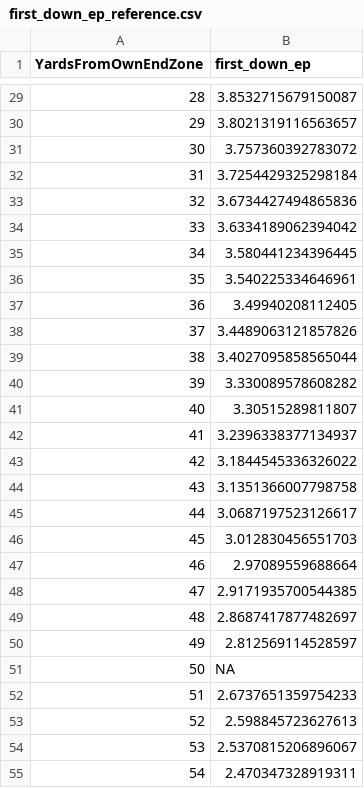
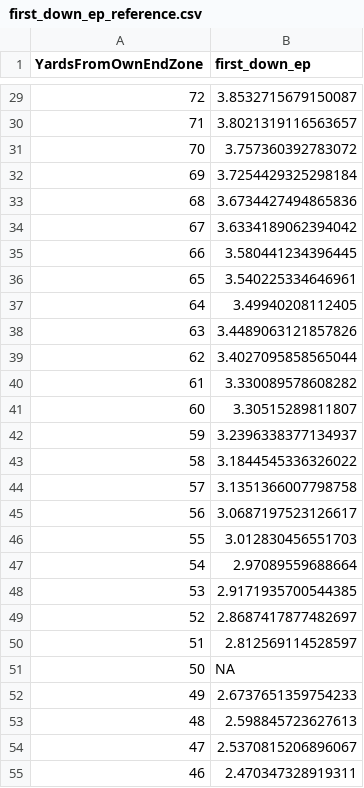
Before and after one commit to Puntalytics/puntr, a CSV file: data/first_down_ep_reference.csv, drawn as a sheet; only a part is shown, gaps mark what is left out; the diff covers the shown part only.

```diff
--- a/data/first_down_ep_reference.csv
+++ b/data/first_down_ep_reference.csv
@@ -29,27 +29,27 @@ YardsFromOwnEndZone,first_down_ep
-28,3.8532715679150087
-29,3.8021319116563657
-30,3.757360392783072
-31,3.7254429325298184
-32,3.6734427494865836
-33,3.6334189062394042
-34,3.580441234396445
-35,3.540225334646961
-36,3.49940208112405
-37,3.4489063121857826
-38,3.4027095858565044
-39,3.330089578608282
-40,3.30515289811807
-41,3.2396338377134937
-42,3.1844545336326022
-43,3.1351366007798758
-44,3.0687197523126617
-45,3.012830456551703
-46,2.97089559688664
-47,2.9171935700544385
-48,2.8687417877482697
-49,2.812569114528597
+72,3.8532715679150087
+71,3.8021319116563657
+70,3.757360392783072
+69,3.7254429325298184
+68,3.6734427494865836
+67,3.6334189062394042
+66,3.580441234396445
+65,3.540225334646961
+64,3.49940208112405
+63,3.4489063121857826
+62,3.4027095858565044
+61,3.330089578608282
+60,3.30515289811807
+59,3.2396338377134937
+58,3.1844545336326022
+57,3.1351366007798758
+56,3.0687197523126617
+55,3.012830456551703
+54,2.97089559688664
+53,2.9171935700544385
+52,2.8687417877482697
+51,2.812569114528597
 50,NA
-51,2.6737651359754233
-52,2.598845723627613
-53,2.5370815206896067
-54,2.470347328919311
+49,2.6737651359754233
+48,2.598845723627613
+47,2.5370815206896067
+46,2.470347328919311
```
Also changed, not shown: 72 edited cells elsewhere in this file, data/fourth_down_ep_reference.csv, 1 other file.
